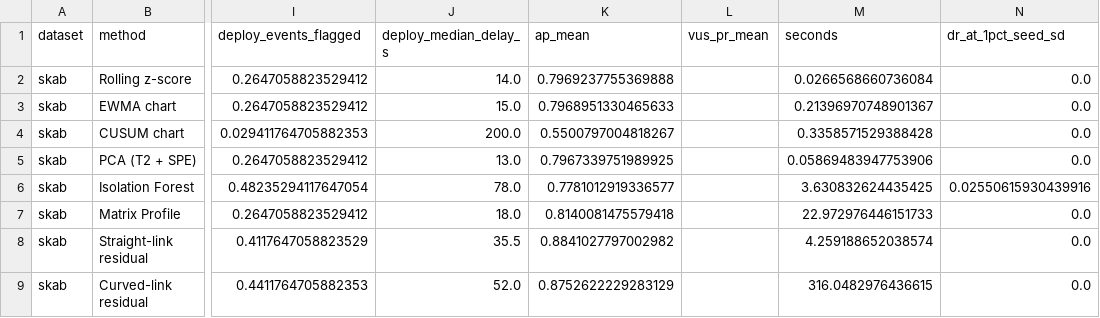
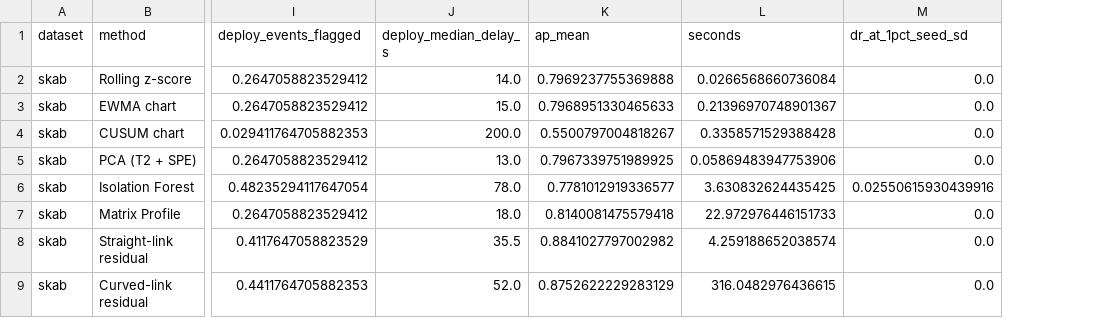
Before and after one commit to NeerajGit16/deep-learning-in-anomaly-detection, a CSV file: anomaly_lab/results/skab_summary.csv, drawn as a sheet; only a part is shown, gaps mark what is left out; the diff names each change by its address in the sheet, - before the commit and + after, or states it on an @@ line.

Commit message:
Fix the win margin at 0.12; drop VUS-PR when TSB-AD is absent
- run.MARGIN = 0.12 is a constant. The measured pairwise wobble is still
  reported, for information, but no longer sets the margin (it moved when
  two near-identical detectors were added).
- Reports and summary CSVs leave the VUS-PR column out when the optional
  TSB-AD package is not installed, instead of writing nan.
- The curved link model no longer uses scikit-learn's automatic early
  stopping, so it gives the same result for every seed at any data size
  (tested at 10,500 fit rows). Unchanged below 10,000 rows.
- Pilot report regenerated.

```diff
--- a/anomaly_lab/results/skab_summary.csv
+++ b/anomaly_lab/results/skab_summary.csv
-column L (vus_pr_mean), empty
```
Also changed, not shown: anomaly_lab/results/tep_summary.csv, 7 other files.
